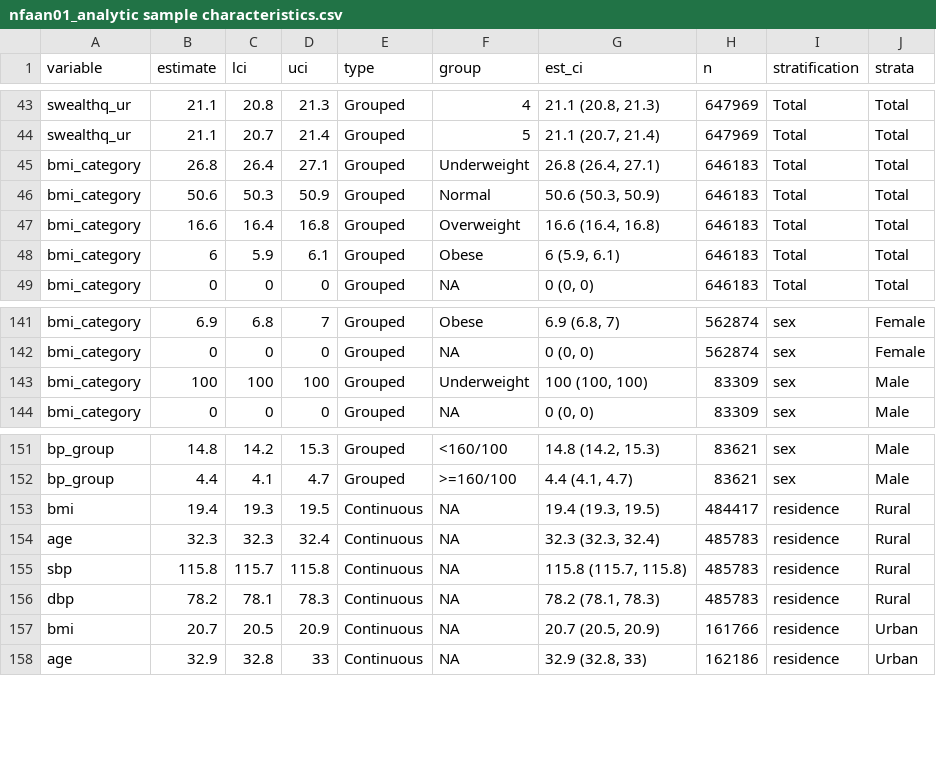
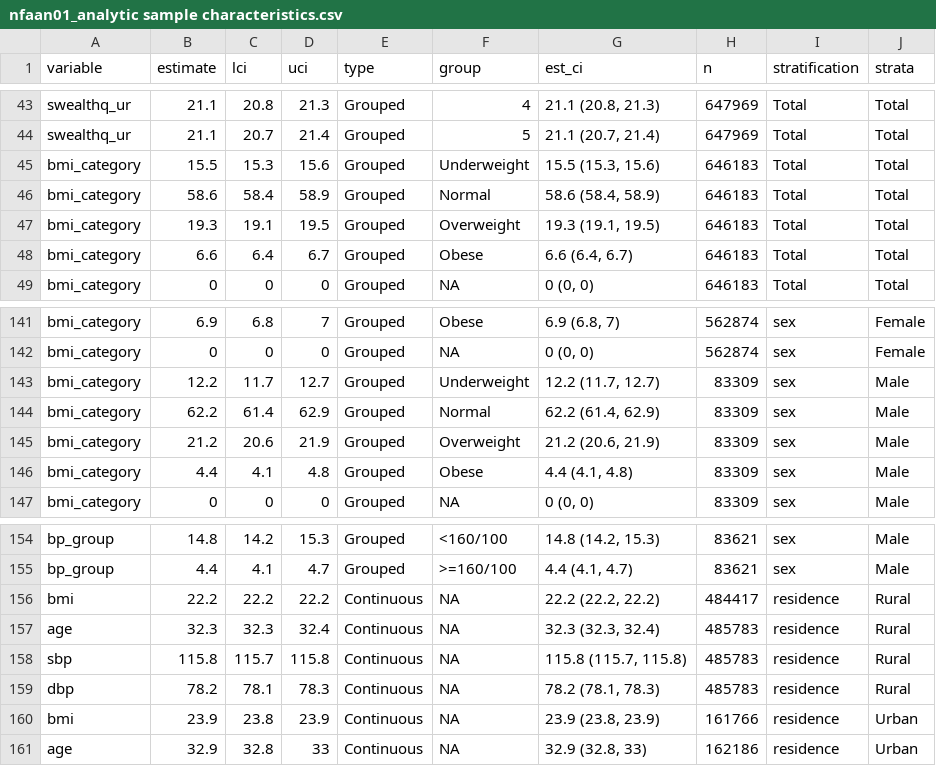
Before and after one commit to jvargh7/nfhs_family_aggregation, a CSV file: analysis/nfaan01_analytic sample characteristics.csv, drawn as a sheet; only a part is shown, gaps mark what is left out; the diff covers the shown part only.

Commit message:
Commit after correcting male BMI

```diff
--- a/analysis/nfaan01_analytic sample characteristics.csv
+++ b/analysis/nfaan01_analytic sample characteristics.csv
@@ -44,6 +44,6 @@ swealthq_ur,21.1,20.8,21.3,Grouped,4,"21.1 (20.8, 21.3)",647969,Total,Total
 swealthq_ur,21.1,20.7,21.4,Grouped,5,"21.1 (20.7, 21.4)",647969,Total,Total
-bmi_category,26.8,26.4,27.1,Grouped,Underweight,"26.8 (26.4, 27.1)",646183,Total,Total
-bmi_category,50.6,50.3,50.9,Grouped,Normal,"50.6 (50.3, 50.9)",646183,Total,Total
-bmi_category,16.6,16.4,16.8,Grouped,Overweight,"16.6 (16.4, 16.8)",646183,Total,Total
-bmi_category,6,5.9,6.1,Grouped,Obese,"6 (5.9, 6.1)",646183,Total,Total
+bmi_category,15.5,15.3,15.6,Grouped,Underweight,"15.5 (15.3, 15.6)",646183,Total,Total
+bmi_category,58.6,58.4,58.9,Grouped,Normal,"58.6 (58.4, 58.9)",646183,Total,Total
+bmi_category,19.3,19.1,19.5,Grouped,Overweight,"19.3 (19.1, 19.5)",646183,Total,Total
+bmi_category,6.6,6.4,6.7,Grouped,Obese,"6.6 (6.4, 6.7)",646183,Total,Total
 bmi_category,0,0,0,Grouped,NA,"0 (0, 0)",646183,Total,Total
@@ -142,3 +142,6 @@ bmi_category,6.9,6.8,7,Grouped,Obese,"6.9 (6.8, 7)",562874,sex,Female
 bmi_category,0,0,0,Grouped,NA,"0 (0, 0)",562874,sex,Female
-bmi_category,100,100,100,Grouped,Underweight,"100 (100, 100)",83309,sex,Male
+bmi_category,12.2,11.7,12.7,Grouped,Underweight,"12.2 (11.7, 12.7)",83309,sex,Male
+bmi_category,62.2,61.4,62.9,Grouped,Normal,"62.2 (61.4, 62.9)",83309,sex,Male
+bmi_category,21.2,20.6,21.9,Grouped,Overweight,"21.2 (20.6, 21.9)",83309,sex,Male
+bmi_category,4.4,4.1,4.8,Grouped,Obese,"4.4 (4.1, 4.8)",83309,sex,Male
 bmi_category,0,0,0,Grouped,NA,"0 (0, 0)",83309,sex,Male
@@ -152,3 +155,3 @@ bp_group,14.8,14.2,15.3,Grouped,<160/100,"14.8 (14.2, 15.3)",83621,sex,Male
 bp_group,4.4,4.1,4.7,Grouped,>=160/100,"4.4 (4.1, 4.7)",83621,sex,Male
-bmi,19.4,19.3,19.5,Continuous,NA,"19.4 (19.3, 19.5)",484417,residence,Rural
+bmi,22.2,22.2,22.2,Continuous,NA,"22.2 (22.2, 22.2)",484417,residence,Rural
 age,32.3,32.3,32.4,Continuous,NA,"32.3 (32.3, 32.4)",485783,residence,Rural
@@ -156,3 +159,3 @@ sbp,115.8,115.7,115.8,Continuous,NA,"115.8 (115.7, 115.8)",485783,residence,Rura
 dbp,78.2,78.1,78.3,Continuous,NA,"78.2 (78.1, 78.3)",485783,residence,Rural
-bmi,20.7,20.5,20.9,Continuous,NA,"20.7 (20.5, 20.9)",161766,residence,Urban
+bmi,23.9,23.8,23.9,Continuous,NA,"23.9 (23.8, 23.9)",161766,residence,Urban
 age,32.9,32.8,33,Continuous,NA,"32.9 (32.8, 33)",162186,residence,Urban
```
Also changed, not shown: 40 edited cells elsewhere in this file, paper/table_analytic sample characteristics.csv, 2 other files.
